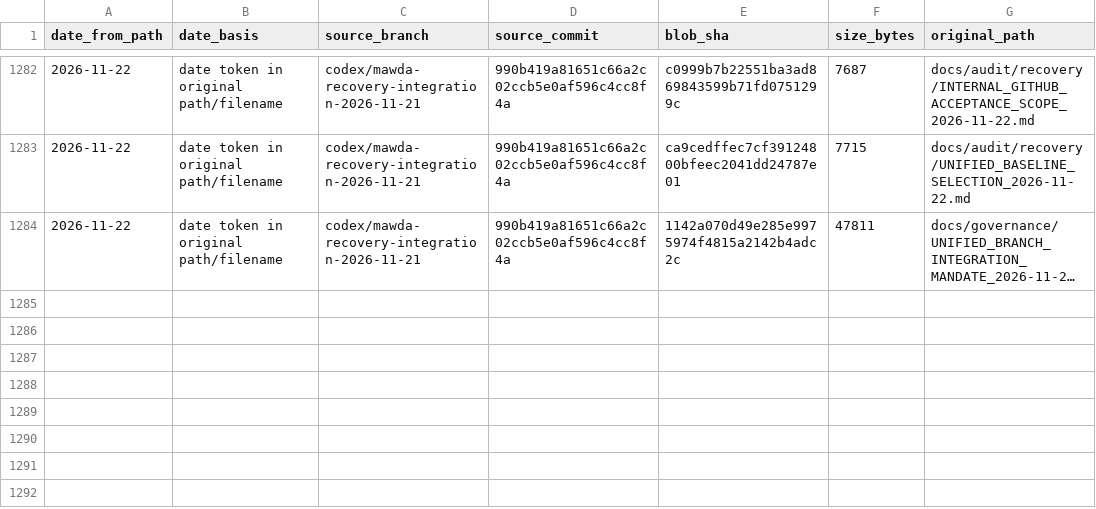
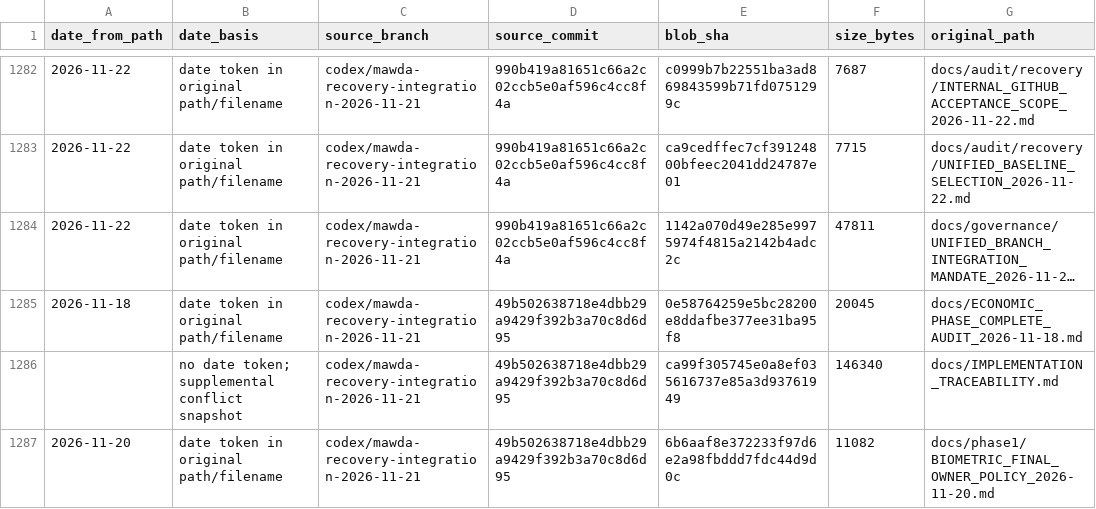
Before and after one commit to productionhome2022-hash/mawda-platform, a CSV file: docs/governance/RECOVERY_DOCUMENT_MIGRATION_CHRONOLOGY_2026-11-24.csv, drawn as a sheet; only a part is shown, gaps mark what is left out; long unchanged cells end in …; the diff names each change by its address in the sheet, - before the commit and + after, or states it on an @@ line.

Commit message:
docs(governance): centralize Recovery records in Full Platform

```diff
--- a/docs/governance/RECOVERY_DOCUMENT_MIGRATION_CHRONOLOGY_2026-11-24.csv
+++ b/docs/governance/RECOVERY_DOCUMENT_MIGRATION_CHRONOLOGY_2026-11-24.csv
+row 1285: 2026-11-18 | date token in original path/filename | codex/mawda-recovery-integration-2026-11-21 | 49b502638718e4dbb29a9429f392b3a70c8d6d95 | 0e58764259e5bc28200e8ddafbe377ee31ba95f8 | 20045 | docs/ECONOMIC_PHASE_COMPLETE_AUDIT_2026-11-18.md
+row 1286:  | no date token; supplemental conflict snapshot | codex/mawda-recovery-integration-2026-11-21 | 49b502638718e4dbb29a9429f392b3a70c8d6d95 | ca99f305745e0a8ef035616737e85a3d93761949 | 146340 | docs/IMPLEMENTATION_TRACEABILITY.md
+row 1287: 2026-11-20 | date token in original path/filename | codex/mawda-recovery-integration-2026-11-21 | 49b502638718e4dbb29a9429f392b3a70c8d6d95 | 6b6aaf8e372233f97d6e2a98fbddd7fdc44d9d0c | 11082 | docs/phase1/BIOMETRIC_FINAL_OWNER_POLICY_2026-11-20.md
```
Also changed, not shown: 8 other files.
